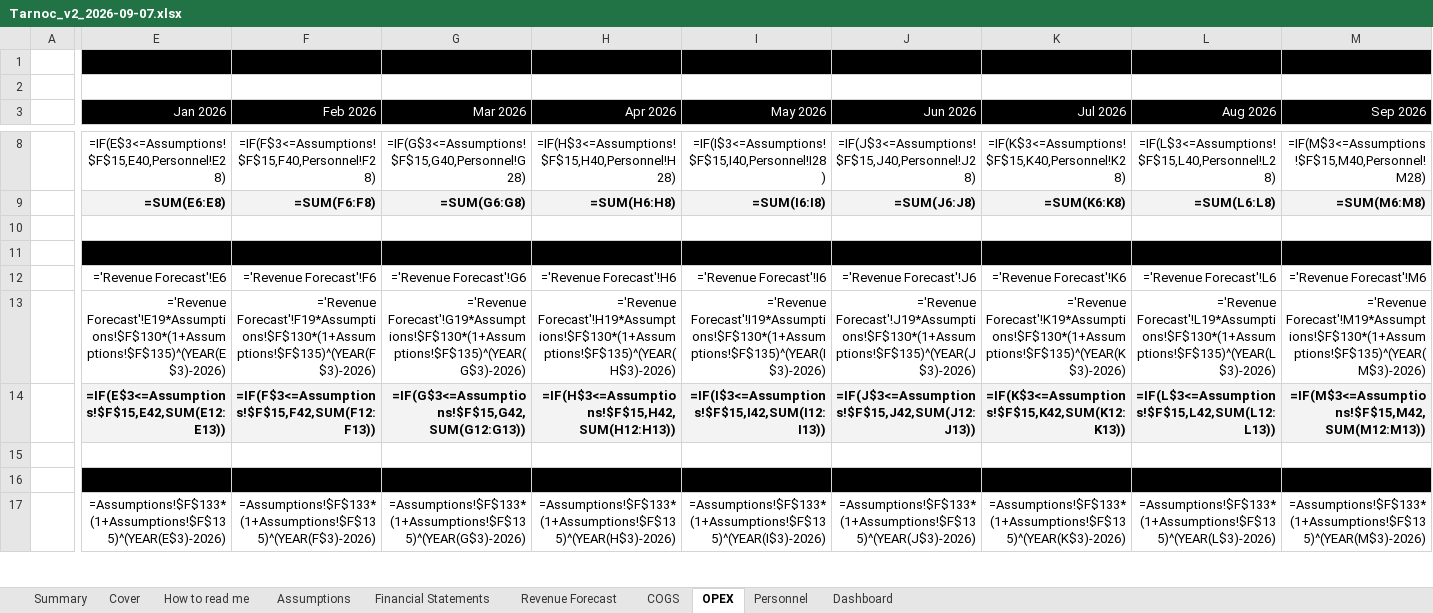
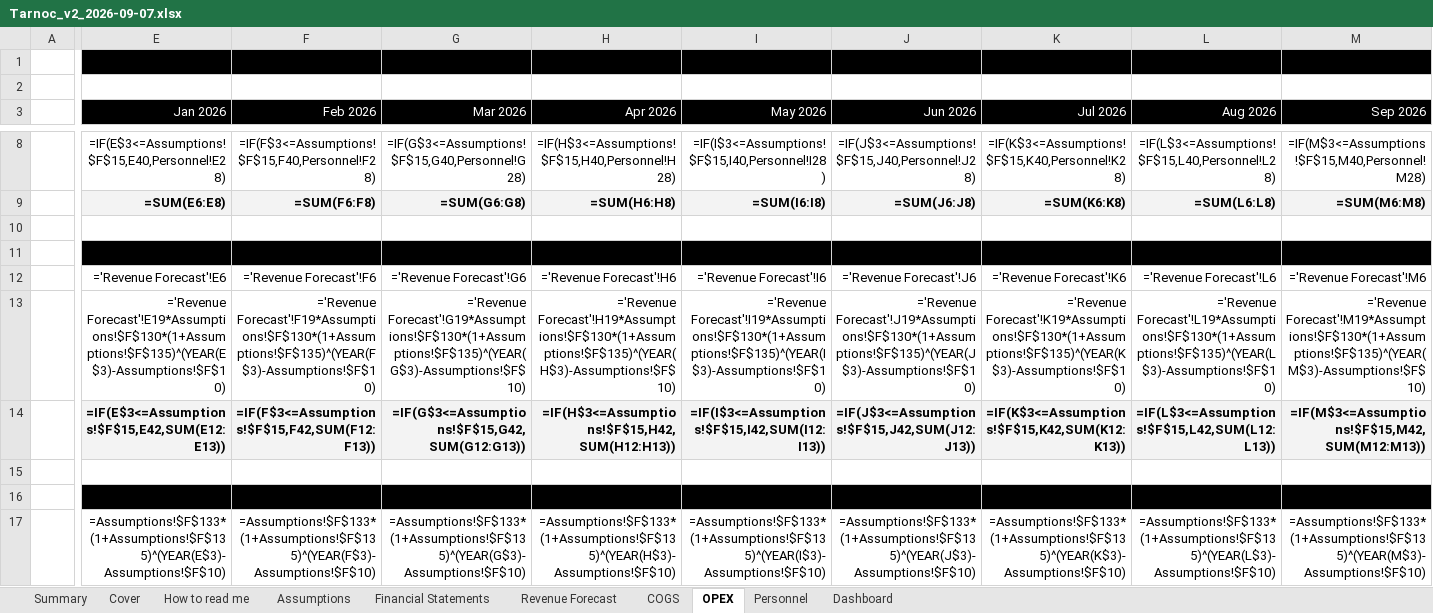
Before and after one commit to SMDevolute/financial-models, an Excel workbook: models/Tarnoc_v2_2026-09-07.xlsx, sheet OPEX, drawn as a sheet; only a part is shown, gaps mark what is left out; values as stored, in another font and other column widths than the file's, no borders; formulas without a stored value are shown as written; the diff covers the shown part only; the diff names each change by its address in the sheet, - before the commit and + after, or states it on an @@ line.

```diff
--- a/models/Tarnoc_v2_2026-09-07.xlsx (sheet OPEX)
+++ b/models/Tarnoc_v2_2026-09-07.xlsx (sheet OPEX)
-E13 (Jan 2026): ='Revenue Forecast'!E19*Assumptions!$F$130*(1+Assumptions!$F$135)^(YEAR(E$3)-2026)
+E13 (Jan 2026): ='Revenue Forecast'!E19*Assumptions!$F$130*(1+Assumptions!$F$135)^(YEAR(E$3)-Assumptions!$F$10)
-F13 (Feb 2026): ='Revenue Forecast'!F19*Assumptions!$F$130*(1+Assumptions!$F$135)^(YEAR(F$3)-2026)
+F13 (Feb 2026): ='Revenue Forecast'!F19*Assumptions!$F$130*(1+Assumptions!$F$135)^(YEAR(F$3)-Assumptions!$F$10)
-G13 (Mar 2026): ='Revenue Forecast'!G19*Assumptions!$F$130*(1+Assumptions!$F$135)^(YEAR(G$3)-2026)
+G13 (Mar 2026): ='Revenue Forecast'!G19*Assumptions!$F$130*(1+Assumptions!$F$135)^(YEAR(G$3)-Assumptions!$F$10)
-H13 (Apr 2026): ='Revenue Forecast'!H19*Assumptions!$F$130*(1+Assumptions!$F$135)^(YEAR(H$3)-2026)
+H13 (Apr 2026): ='Revenue Forecast'!H19*Assumptions!$F$130*(1+Assumptions!$F$135)^(YEAR(H$3)-Assumptions!$F$10)
-I13 (May 2026): ='Revenue Forecast'!I19*Assumptions!$F$130*(1+Assumptions!$F$135)^(YEAR(I$3)-2026)
+I13 (May 2026): ='Revenue Forecast'!I19*Assumptions!$F$130*(1+Assumptions!$F$135)^(YEAR(I$3)-Assumptions!$F$10)
-J13 (Jun 2026): ='Revenue Forecast'!J19*Assumptions!$F$130*(1+Assumptions!$F$135)^(YEAR(J$3)-2026)
+J13 (Jun 2026): ='Revenue Forecast'!J19*Assumptions!$F$130*(1+Assumptions!$F$135)^(YEAR(J$3)-Assumptions!$F$10)
-K13 (Jul 2026): ='Revenue Forecast'!K19*Assumptions!$F$130*(1+Assumptions!$F$135)^(YEAR(K$3)-2026)
+K13 (Jul 2026): ='Revenue Forecast'!K19*Assumptions!$F$130*(1+Assumptions!$F$135)^(YEAR(K$3)-Assumptions!$F$10)
-L13 (Aug 2026): ='Revenue Forecast'!L19*Assumptions!$F$130*(1+Assumptions!$F$135)^(YEAR(L$3)-2026)
+L13 (Aug 2026): ='Revenue Forecast'!L19*Assumptions!$F$130*(1+Assumptions!$F$135)^(YEAR(L$3)-Assumptions!$F$10)
-M13 (Sep 2026): ='Revenue Forecast'!M19*Assumptions!$F$130*(1+Assumptions!$F$135)^(YEAR(M$3)-2026)
+M13 (Sep 2026): ='Revenue Forecast'!M19*Assumptions!$F$130*(1+Assumptions!$F$135)^(YEAR(M$3)-Assumptions!$F$10)
-E17 (Jan 2026): =Assumptions!$F$133*(1+Assumptions!$F$135)^(YEAR(E$3)-2026)
+E17 (Jan 2026): =Assumptions!$F$133*(1+Assumptions!$F$135)^(YEAR(E$3)-Assumptions!$F$10)
-F17 (Feb 2026): =Assumptions!$F$133*(1+Assumptions!$F$135)^(YEAR(F$3)-2026)
+F17 (Feb 2026): =Assumptions!$F$133*(1+Assumptions!$F$135)^(YEAR(F$3)-Assumptions!$F$10)
-G17 (Mar 2026): =Assumptions!$F$133*(1+Assumptions!$F$135)^(YEAR(G$3)-2026)
+G17 (Mar 2026): =Assumptions!$F$133*(1+Assumptions!$F$135)^(YEAR(G$3)-Assumptions!$F$10)
-H17 (Apr 2026): =Assumptions!$F$133*(1+Assumptions!$F$135)^(YEAR(H$3)-2026)
+H17 (Apr 2026): =Assumptions!$F$133*(1+Assumptions!$F$135)^(YEAR(H$3)-Assumptions!$F$10)
-I17 (May 2026): =Assumptions!$F$133*(1+Assumptions!$F$135)^(YEAR(I$3)-2026)
+I17 (May 2026): =Assumptions!$F$133*(1+Assumptions!$F$135)^(YEAR(I$3)-Assumptions!$F$10)
-J17 (Jun 2026): =Assumptions!$F$133*(1+Assumptions!$F$135)^(YEAR(J$3)-2026)
+J17 (Jun 2026): =Assumptions!$F$133*(1+Assumptions!$F$135)^(YEAR(J$3)-Assumptions!$F$10)
-K17 (Jul 2026): =Assumptions!$F$133*(1+Assumptions!$F$135)^(YEAR(K$3)-2026)
+K17 (Jul 2026): =Assumptions!$F$133*(1+Assumptions!$F$135)^(YEAR(K$3)-Assumptions!$F$10)
-L17 (Aug 2026): =Assumptions!$F$133*(1+Assumptions!$F$135)^(YEAR(L$3)-2026)
+L17 (Aug 2026): =Assumptions!$F$133*(1+Assumptions!$F$135)^(YEAR(L$3)-Assumptions!$F$10)
-M17 (Sep 2026): =Assumptions!$F$133*(1+Assumptions!$F$135)^(YEAR(M$3)-2026)
+M17 (Sep 2026): =Assumptions!$F$133*(1+Assumptions!$F$135)^(YEAR(M$3)-Assumptions!$F$10)
```
Also changed, not shown: 401 edited cells elsewhere in this sheet, sheet Financial Statements, sheet Revenue Forecast, sheet Personnel, sheet COGS, sheet Dashboard, sheet Assumptions, 2 more sheets, 5 other files.
